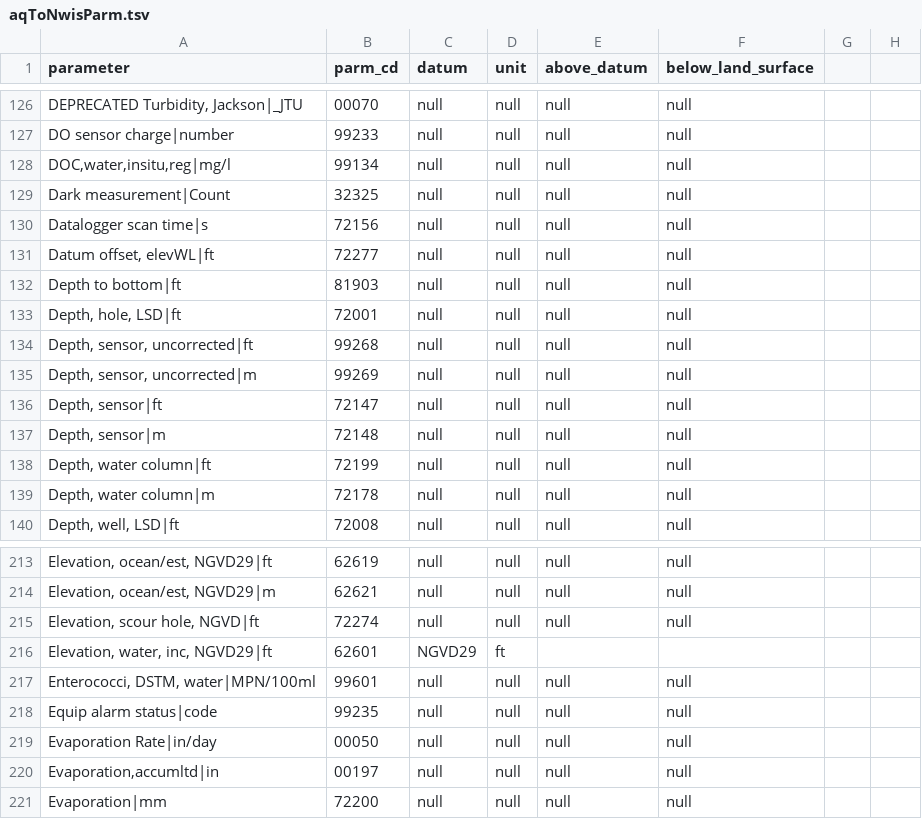
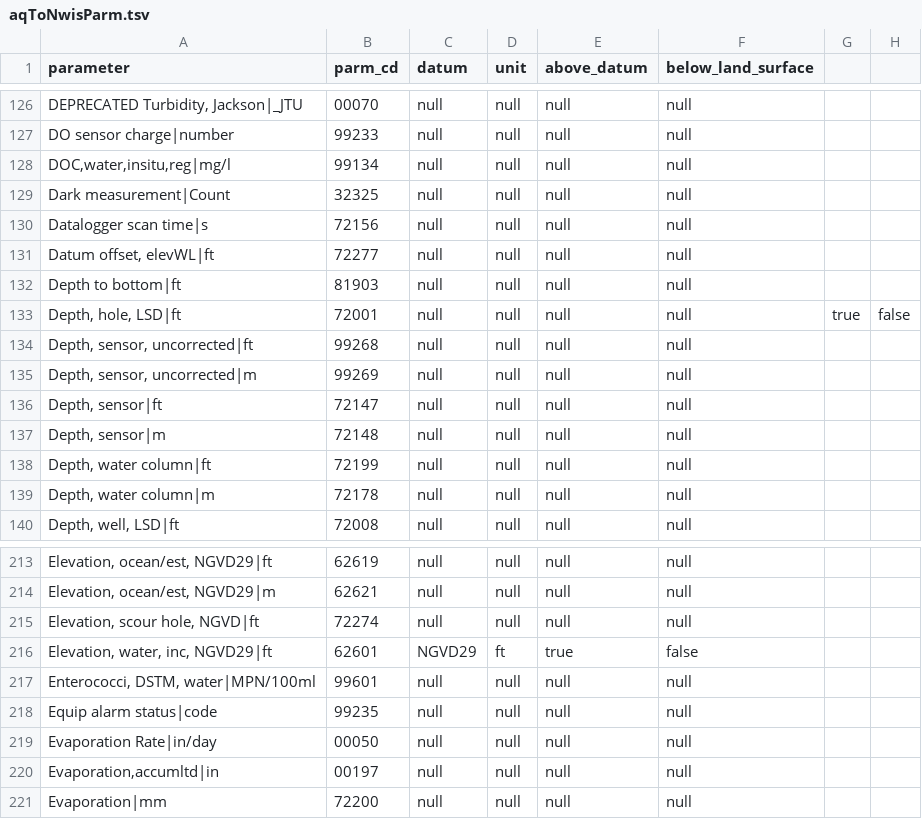
Before and after one commit to usgs/aqts-capture-db, a TSV file: liquibase/changeLogs/capture/data/aqToNwisParm/aqToNwisParm.tsv, drawn as a sheet; only a part is shown, gaps mark what is left out; the diff covers the shown part only.

Commit message:
add some above-datum and below-land-surface mappings as a first pass, note the TODOs and that 72019 parm code need clarification.

```diff
--- a/liquibase/changeLogs/capture/data/aqToNwisParm/aqToNwisParm.tsv
+++ b/liquibase/changeLogs/capture/data/aqToNwisParm/aqToNwisParm.tsv
@@ -132,3 +132,3 @@ Datum offset, elevWL|ft	72277	null	null	null	null
 Depth to bottom|ft	81903	null	null	null	null
-Depth, hole, LSD|ft	72001	null	null	null	null
+Depth, hole, LSD|ft	72001	null	null	null	null	true	false
 Depth, sensor, uncorrected|ft	99268	null	null	null	null
@@ -215,3 +215,3 @@ Elevation, ocean/est, NGVD29|m	62621	null	null	null	null
 Elevation, scour hole, NGVD|ft	72274	null	null	null	null
-Elevation, water, inc, NGVD29|ft	62601	NGVD29	ft
+Elevation, water, inc, NGVD29|ft	62601	NGVD29	ft	true	false
 Enterococci, DSTM, water|MPN/100ml	99601	null	null	null	null
```
Also changed, not shown: 34 edited cells elsewhere in this file.
